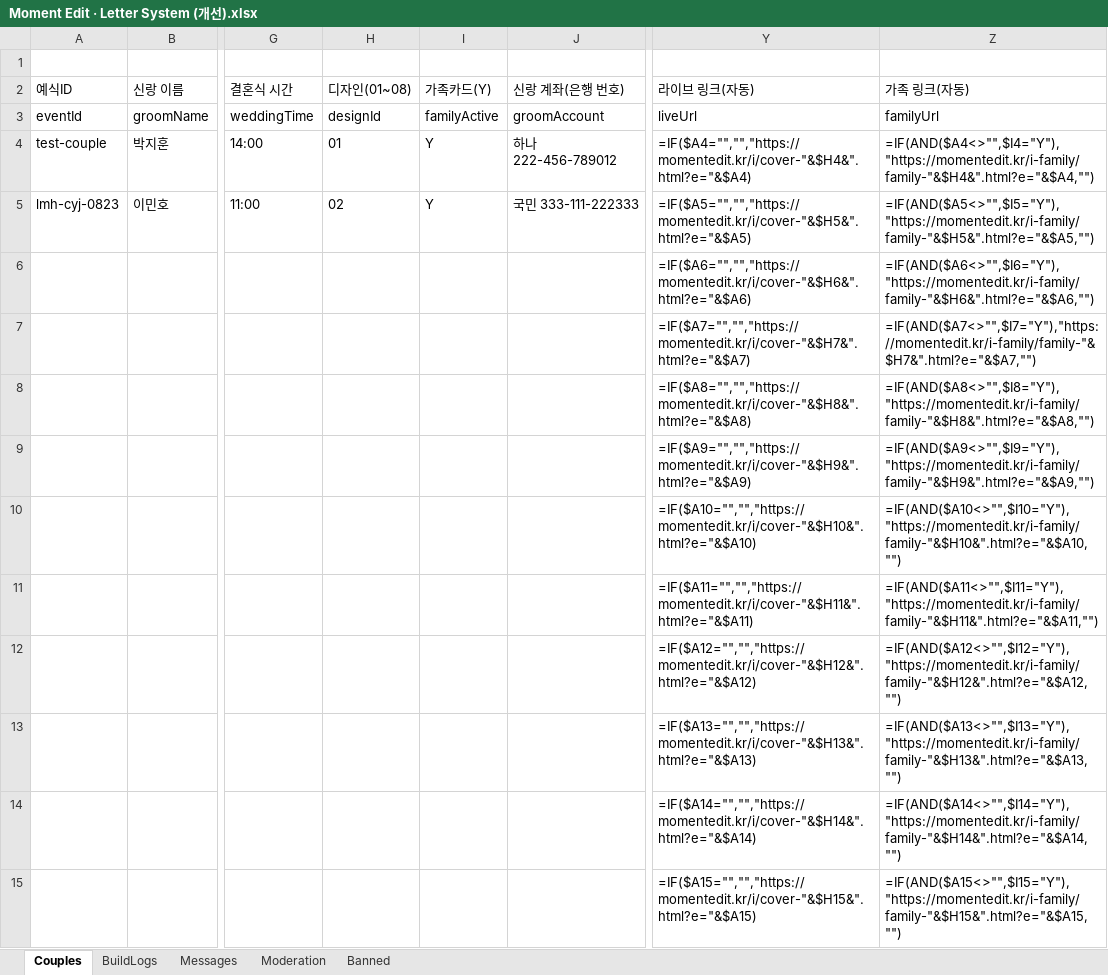
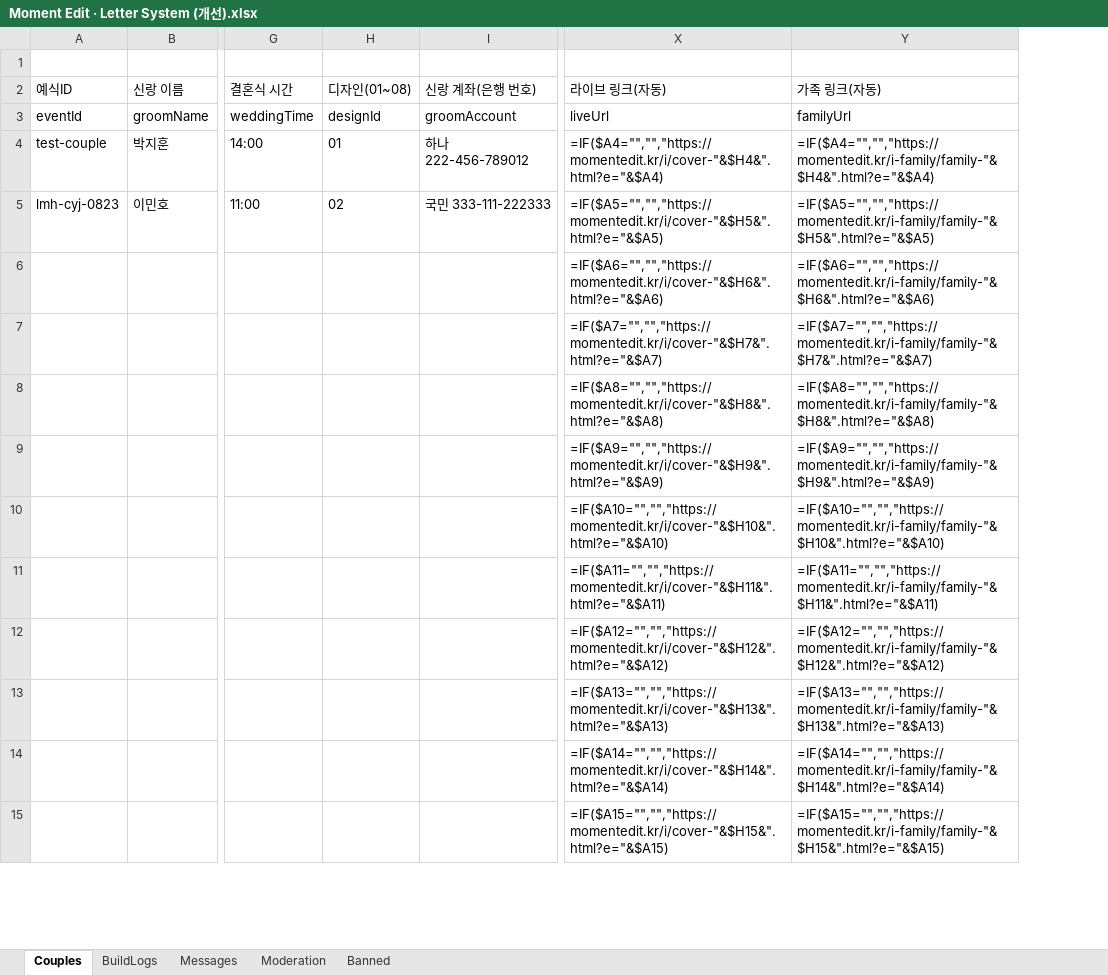
Before and after one commit to gtrddrt7706-cpu/momentedit-site, an Excel workbook: 청첩장/Moment Edit · Letter System (개선).xlsx, sheet Couples, drawn as a sheet; only a part is shown, gaps mark what is left out; values as stored, in another font and other column widths than the file's, no borders; formulas without a stored value are shown as written; charts and pictures not drawn; removed rows and columns are numbered as before the commit, all else as after; the diff covers the shown part only; the diff names each change by its address in the sheet, - before the commit and + after, or states it on an @@ line.

```diff
--- a/청첩장/Moment Edit · Letter System (개선).xlsx (sheet Couples)
+++ b/청첩장/Moment Edit · Letter System (개선).xlsx (sheet Couples)
-column I (가족카드(Y)), rows 3-5: familyActive | Y | Y
-Y4 (가족 링크(자동)): =IF(AND($A4<>"",$I4="Y"),"https://momentedit.kr/i-family/family-"&$H4&".html?e="&$A4,"")
+Y4 (가족 링크(자동)): =IF($A4="","","https://momentedit.kr/i-family/family-"&$H4&".html?e="&$A4)
-Y5 (가족 링크(자동)): =IF(AND($A5<>"",$I5="Y"),"https://momentedit.kr/i-family/family-"&$H5&".html?e="&$A5,"")
+Y5 (가족 링크(자동)): =IF($A5="","","https://momentedit.kr/i-family/family-"&$H5&".html?e="&$A5)
-Y6 (가족 링크(자동)): =IF(AND($A6<>"",$I6="Y"),"https://momentedit.kr/i-family/family-"&$H6&".html?e="&$A6,"")
+Y6 (가족 링크(자동)): =IF($A6="","","https://momentedit.kr/i-family/family-"&$H6&".html?e="&$A6)
-Y7 (가족 링크(자동)): =IF(AND($A7<>"",$I7="Y"),"https://momentedit.kr/i-family/family-"&$H7&".html?e="&$A7,"")
+Y7 (가족 링크(자동)): =IF($A7="","","https://momentedit.kr/i-family/family-"&$H7&".html?e="&$A7)
-Y8 (가족 링크(자동)): =IF(AND($A8<>"",$I8="Y"),"https://momentedit.kr/i-family/family-"&$H8&".html?e="&$A8,"")
+Y8 (가족 링크(자동)): =IF($A8="","","https://momentedit.kr/i-family/family-"&$H8&".html?e="&$A8)
-Y9 (가족 링크(자동)): =IF(AND($A9<>"",$I9="Y"),"https://momentedit.kr/i-family/family-"&$H9&".html?e="&$A9,"")
+Y9 (가족 링크(자동)): =IF($A9="","","https://momentedit.kr/i-family/family-"&$H9&".html?e="&$A9)
-Y10 (가족 링크(자동)): =IF(AND($A10<>"",$I10="Y"),"https://momentedit.kr/i-family/family-"&$H10&".html?e="&$A10,"")
+Y10 (가족 링크(자동)): =IF($A10="","","https://momentedit.kr/i-family/family-"&$H10&".html?e="&$A10)
-Y11 (가족 링크(자동)): =IF(AND($A11<>"",$I11="Y"),"https://momentedit.kr/i-family/family-"&$H11&".html?e="&$A11,"")
+Y11 (가족 링크(자동)): =IF($A11="","","https://momentedit.kr/i-family/family-"&$H11&".html?e="&$A11)
-Y12 (가족 링크(자동)): =IF(AND($A12<>"",$I12="Y"),"https://momentedit.kr/i-family/family-"&$H12&".html?e="&$A12,"")
+Y12 (가족 링크(자동)): =IF($A12="","","https://momentedit.kr/i-family/family-"&$H12&".html?e="&$A12)
-Y13 (가족 링크(자동)): =IF(AND($A13<>"",$I13="Y"),"https://momentedit.kr/i-family/family-"&$H13&".html?e="&$A13,"")
+Y13 (가족 링크(자동)): =IF($A13="","","https://momentedit.kr/i-family/family-"&$H13&".html?e="&$A13)
-Y14 (가족 링크(자동)): =IF(AND($A14<>"",$I14="Y"),"https://momentedit.kr/i-family/family-"&$H14&".html?e="&$A14,"")
+Y14 (가족 링크(자동)): =IF($A14="","","https://momentedit.kr/i-family/family-"&$H14&".html?e="&$A14)
-Y15 (가족 링크(자동)): =IF(AND($A15<>"",$I15="Y"),"https://momentedit.kr/i-family/family-"&$H15&".html?e="&$A15,"")
+Y15 (가족 링크(자동)): =IF($A15="","","https://momentedit.kr/i-family/family-"&$H15&".html?e="&$A15)
```
Also changed, not shown: 185 edited cells elsewhere in this sheet.
